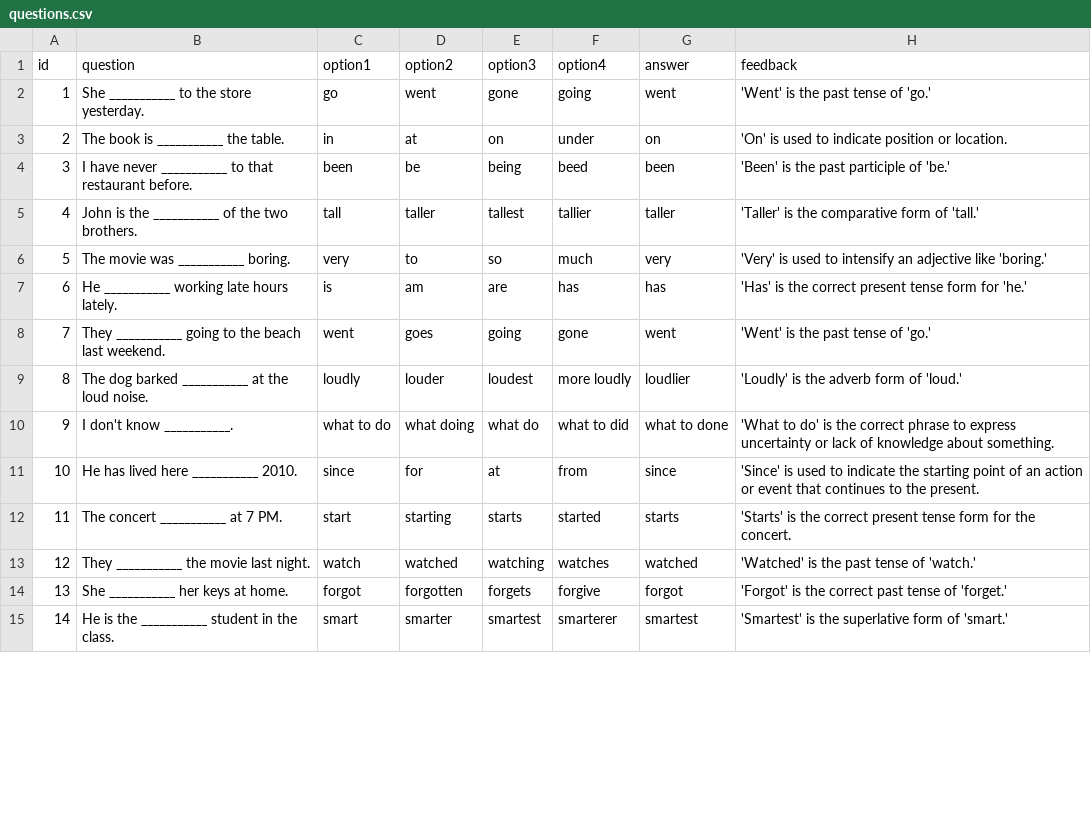
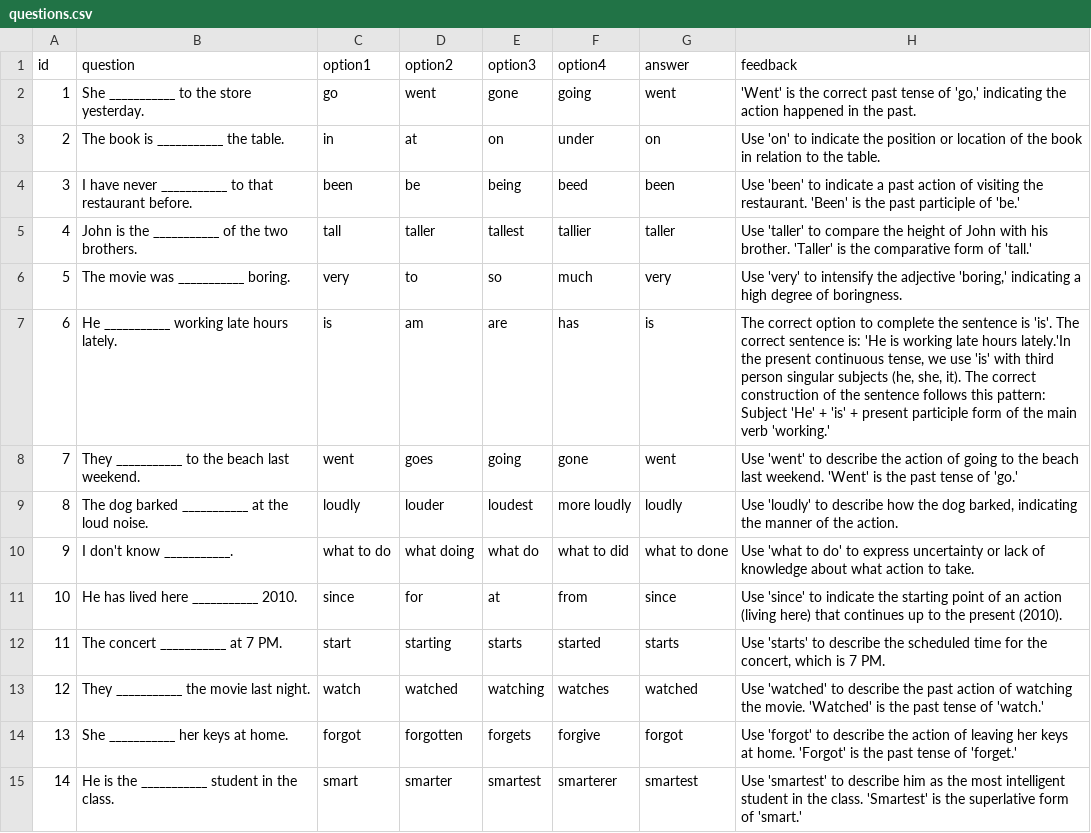
Before and after one commit to visaruttt/english-exercise, a CSV file: questions.csv, drawn as a sheet; only a part is shown; the diff covers the shown part only.

Commit message:
fix: Update incorrect questions

```diff
--- a/questions.csv
+++ b/questions.csv
@@ -1,15 +1,15 @@
 id,question,option1,option2,option3,option4,answer,feedback
-1,She ___________ to the store yesterday.,go,went,gone,going,went,"'Went' is the past tense of 'go.'"
-2,The book is ___________ the table.,in,at,on,under,on,"'On' is used to indicate position or location."
-3,I have never ___________ to that restaurant before.,been,be,being,beed,been,"'Been' is the past participle of 'be.'"
-4,John is the ___________ of the two brothers.,tall,taller,tallest,tallier,taller,"'Taller' is the comparative form of 'tall.'"
-5,The movie was ___________ boring.,very,to,so,much,very,"'Very' is used to intensify an adjective like 'boring.'"
-6,He ___________ working late hours lately.,is,am,are,has,has,"'Has' is the correct present tense form for 'he.'"
-7,They ___________ going to the beach last weekend.,went,goes,going,gone,went,"'Went' is the past tense of 'go.'"
-8,The dog barked ___________ at the loud noise.,loudly,louder,loudest,more loudly,loudlier,"'Loudly' is the adverb form of 'loud.'"
-9,I don't know ___________.,what to do,what doing,what do,what to did,what to done,"'What to do' is the correct phrase to express uncertainty or lack of knowledge about something."
-10,He has lived here ___________ 2010.,since,for,at,from,since,"'Since' is used to indicate the starting point of an action or event that continues to the present."
-11,The concert ___________ at 7 PM.,start,starting,starts,started,starts,"'Starts' is the correct present tense form for the concert."
-12,They ___________ the movie last night.,watch,watched,watching,watches,watched,"'Watched' is the past tense of 'watch.'"
-13,She ___________ her keys at home.,forgot,forgotten,forgets,forgive,forgot,"'Forgot' is the correct past tense of 'forget.'"
-14,He is the ___________ student in the class.,smart,smarter,smartest,smarterer,smartest,"'Smartest' is the superlative form of 'smart.'"
+1,She ___________ to the store yesterday.,go,went,gone,going,went,"'Went' is the correct past tense of 'go,' indicating the action happened in the past."
+2,The book is ___________ the table.,in,at,on,under,on,"Use 'on' to indicate the position or location of the book in relation to the table."
+3,I have never ___________ to that restaurant before.,been,be,being,beed,been,"Use 'been' to indicate a past action of visiting the restaurant. 'Been' is the past participle of 'be.'"
+4,John is the ___________ of the two brothers.,tall,taller,tallest,tallier,taller,"Use 'taller' to compare the height of John with his brother. 'Taller' is the comparative form of 'tall.'"
+5,The movie was ___________ boring.,very,to,so,much,very,"Use 'very' to intensify the adjective 'boring,' indicating a high degree of boringness."
+6,He ___________ working late hours lately.,is,am,are,has,is,"The correct option to complete the sentence is 'is'. The correct sentence is: 'He is working late hours lately.'In the present continuous tense, we use 'is' with third person singular subjects (he, she, it). The correct construction of the sentence follows this pattern: Subject 'He' + 'is' + present participle form of the main verb 'working.'"
+7,They ___________ to the beach last weekend.,went,goes,going,gone,went,"Use 'went' to describe the action of going to the beach last weekend. 'Went' is the past tense of 'go.'"
+8,The dog barked ___________ at the loud noise.,loudly,louder,loudest,more loudly,loudly,"Use 'loudly' to describe how the dog barked, indicating the manner of the action."
+9,I don't know ___________.,what to do,what doing,what do,what to did,what to done,"Use 'what to do' to express uncertainty or lack of knowledge about what action to take."
+10,He has lived here ___________ 2010.,since,for,at,from,since,"Use 'since' to indicate the starting point of an action (living here) that continues up to the present (2010)."
+11,The concert ___________ at 7 PM.,start,starting,starts,started,starts,"Use 'starts' to describe the scheduled time for the concert, which is 7 PM."
+12,They ___________ the movie last night.,watch,watched,watching,watches,watched,"Use 'watched' to describe the past action of watching the movie. 'Watched' is the past tense of 'watch.'"
+13,She ___________ her keys at home.,forgot,forgotten,forgets,forgive,forgot,"Use 'forgot' to describe the action of leaving her keys at home. 'Forgot' is the past tense of 'forget.'"
+14,He is the ___________ student in the class.,smart,smarter,smartest,smarterer,smartest,"Use 'smartest' to describe him as the most intelligent student in the class. 'Smartest' is the superlative form of 'smart.'"
```
Also changed, not shown: 10 added rows, 1 removed row and 38 edited cells elsewhere in this file.
